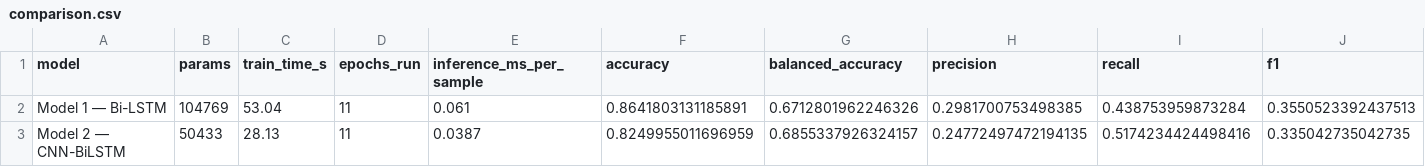
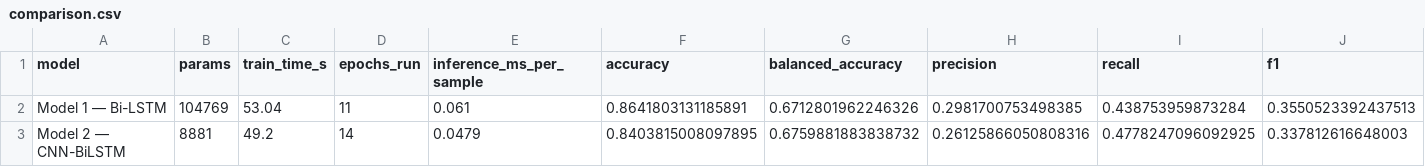
Before and after one commit to dhruv-deepak/f1-virtual-race-engineer, a CSV file: reports/metrics/comparison.csv, drawn as a sheet; only a part is shown; the diff covers the shown part only; the diff names each change by its address in the sheet, - before the commit and + after, or states it on an @@ line.

```diff
--- a/reports/metrics/comparison.csv
+++ b/reports/metrics/comparison.csv
-B3 (params): 50433
+B3 (params): 8881
-C3 (train_time_s): 28.13
+C3 (train_time_s): 49.2
-D3 (epochs_run): 11
+D3 (epochs_run): 14
-E3 (inference_ms_per_sample): 0.0387
+E3 (inference_ms_per_sample): 0.0479
-F3 (accuracy): 0.8249955011696959
+F3 (accuracy): 0.8403815008097895
-G3 (balanced_accuracy): 0.6855337926324157
+G3 (balanced_accuracy): 0.6759881883838732
-H3 (precision): 0.24772497472194135
+H3 (precision): 0.26125866050808316
-I3 (recall): 0.5174234424498416
+I3 (recall): 0.4778247096092925
-J3 (f1): 0.335042735042735
+J3 (f1): 0.337812616648003
```
Also changed, not shown: 2 edited cells elsewhere in this file, 8 other files.
